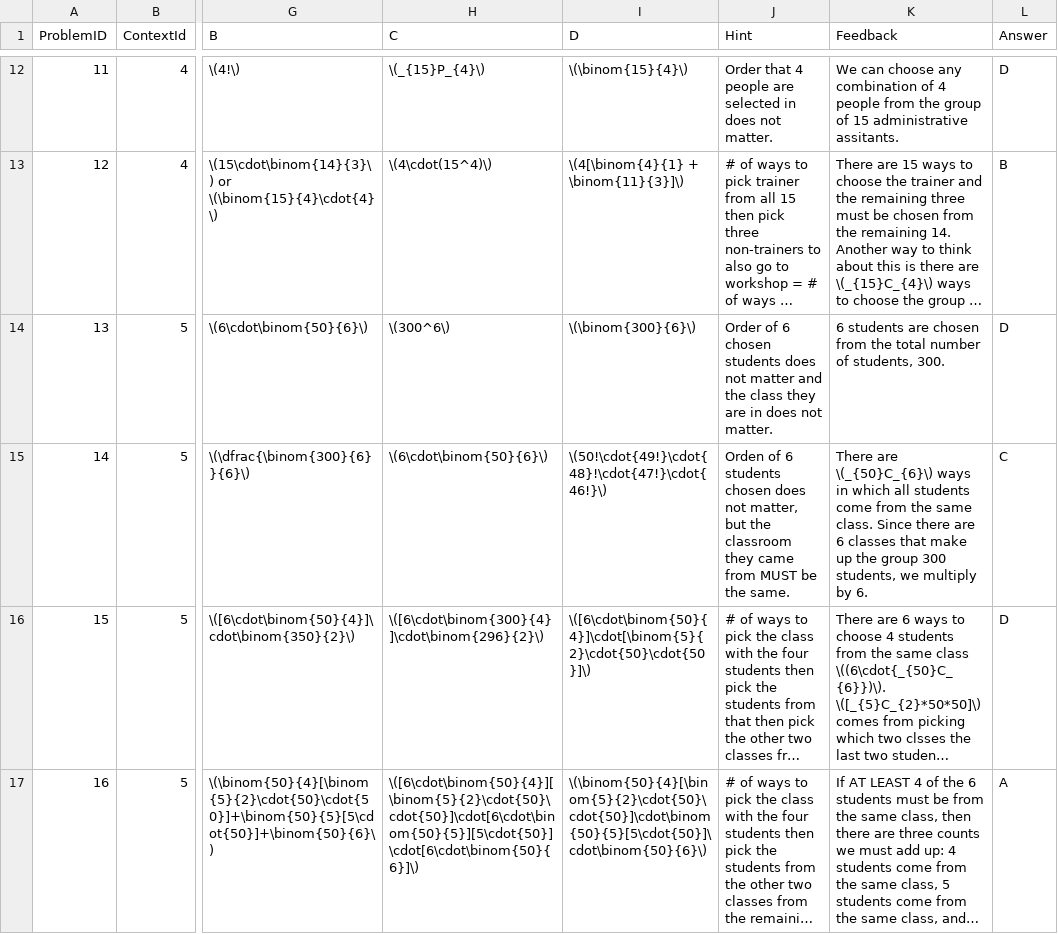
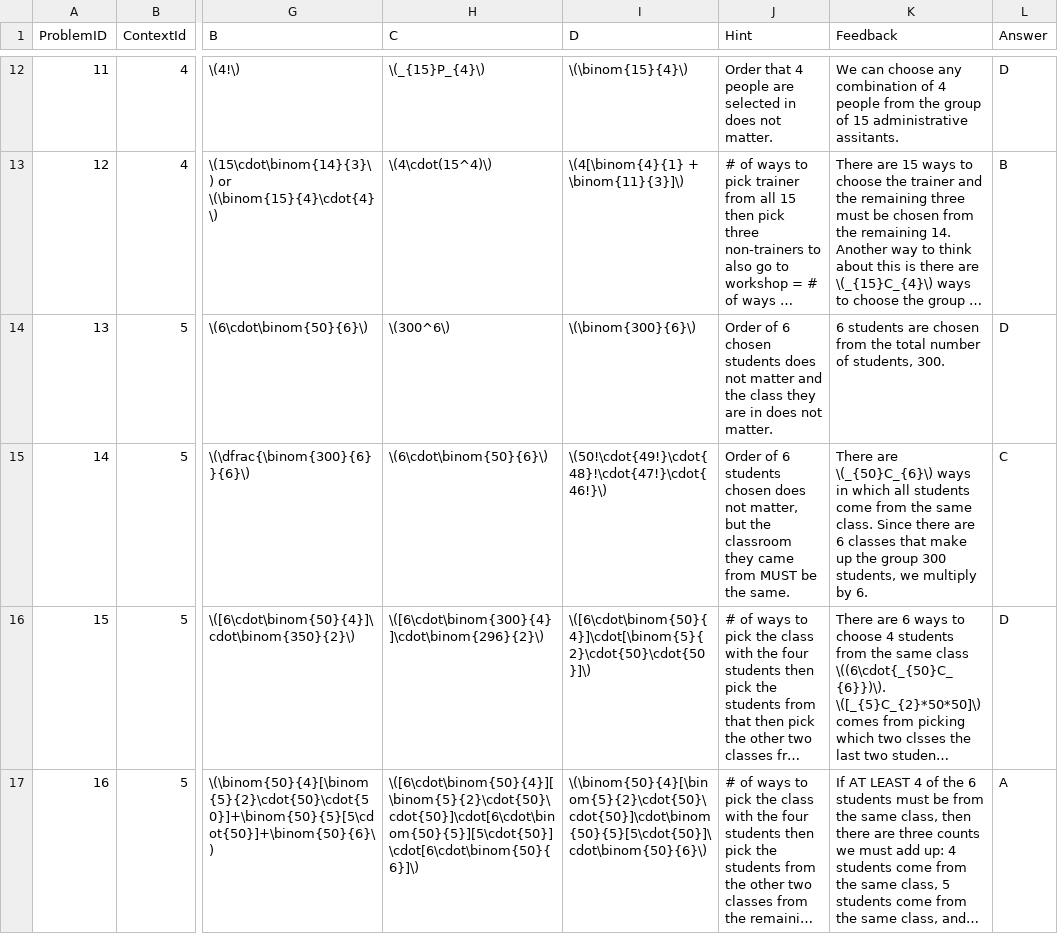
Before and after one commit to EducationShinyAppTeam/Counting_Techniques, a CSV file: exploreQuestions.csv, drawn as a sheet; only a part is shown, gaps mark what is left out; long unchanged cells end in …; the diff names each change by its address in the sheet, - before the commit and + after, or states it on an @@ line.

```diff
--- a/exploreQuestions.csv
+++ b/exploreQuestions.csv
-J15 (Hint): Orden of 6…
+J15 (Hint): Order of 6…
```
Also changed, not shown: 3 other files.
